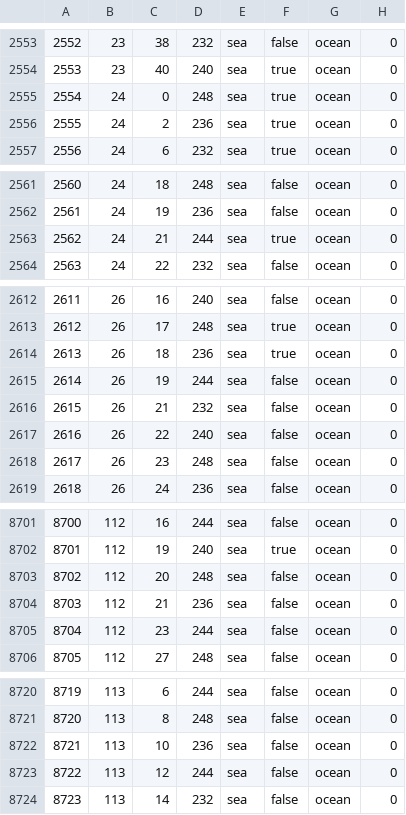
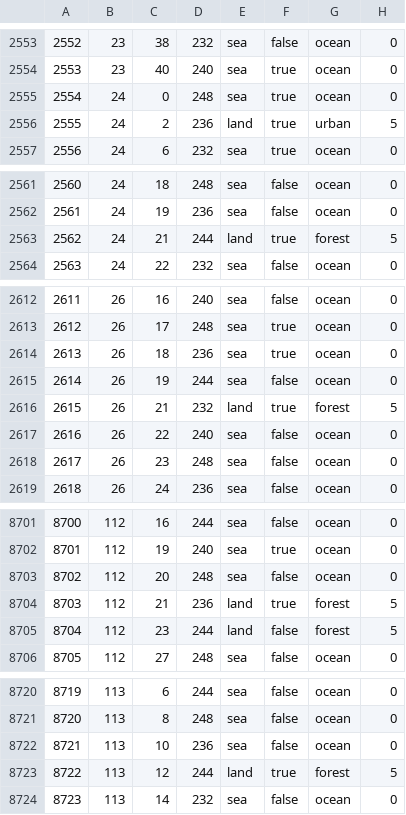
Before and after one commit to VladimirZhirinovskiy/Gates-of-Rassennia-Games-of-the-gods, a CSV file: GoR/map/definition.csv, drawn as a sheet; only a part is shown, gaps mark what is left out; the diff covers the shown part only.

```diff
--- a/GoR/map/definition.csv
+++ b/GoR/map/definition.csv
@@ -2555,3 +2555,3 @@
 2554;24;0;248;sea;true;ocean;0
-2555;24;2;236;sea;true;ocean;0
+2555;24;2;236;land;true;urban;5
 2556;24;6;232;sea;true;ocean;0
@@ -2562,3 +2562,3 @@
 2561;24;19;236;sea;false;ocean;0
-2562;24;21;244;sea;true;ocean;0
+2562;24;21;244;land;true;forest;5
 2563;24;22;232;sea;false;ocean;0
@@ -2615,3 +2615,3 @@
 2614;26;19;244;sea;false;ocean;0
-2615;26;21;232;sea;false;ocean;0
+2615;26;21;232;land;true;forest;5
 2616;26;22;240;sea;false;ocean;0
@@ -8703,4 +8703,4 @@
 8702;112;20;248;sea;false;ocean;0
-8703;112;21;236;sea;false;ocean;0
-8704;112;23;244;sea;false;ocean;0
+8703;112;21;236;land;true;forest;5
+8704;112;23;244;land;false;forest;5
 8705;112;27;248;sea;false;ocean;0
@@ -8722,3 +8722,3 @@
 8721;113;10;236;sea;false;ocean;0
-8722;113;12;244;sea;false;ocean;0
+8722;113;12;244;land;true;forest;5
 8723;113;14;232;sea;false;ocean;0
```
Also changed, not shown: 9 edited cells elsewhere in this file, 8 other files.
